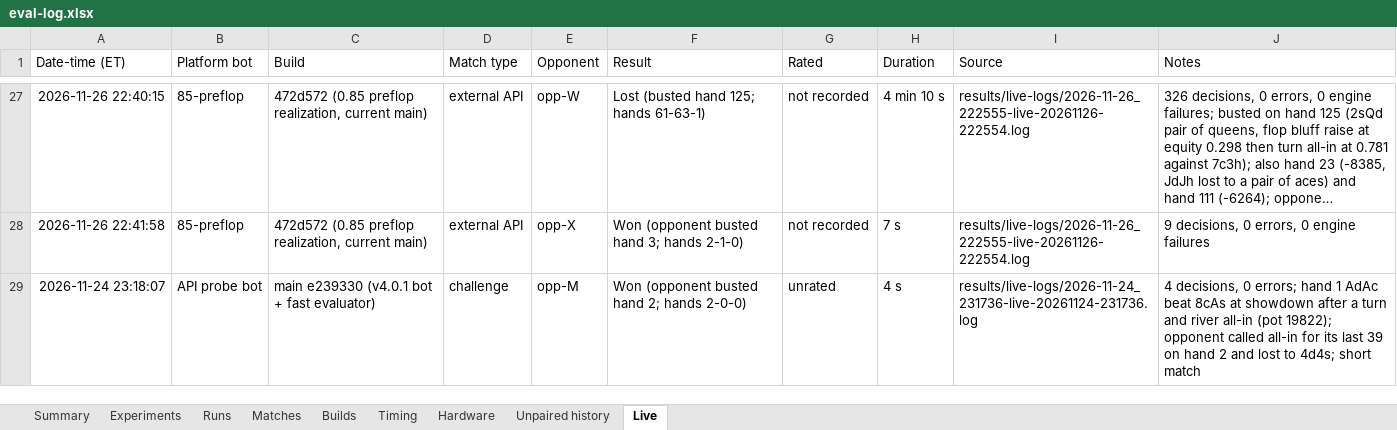
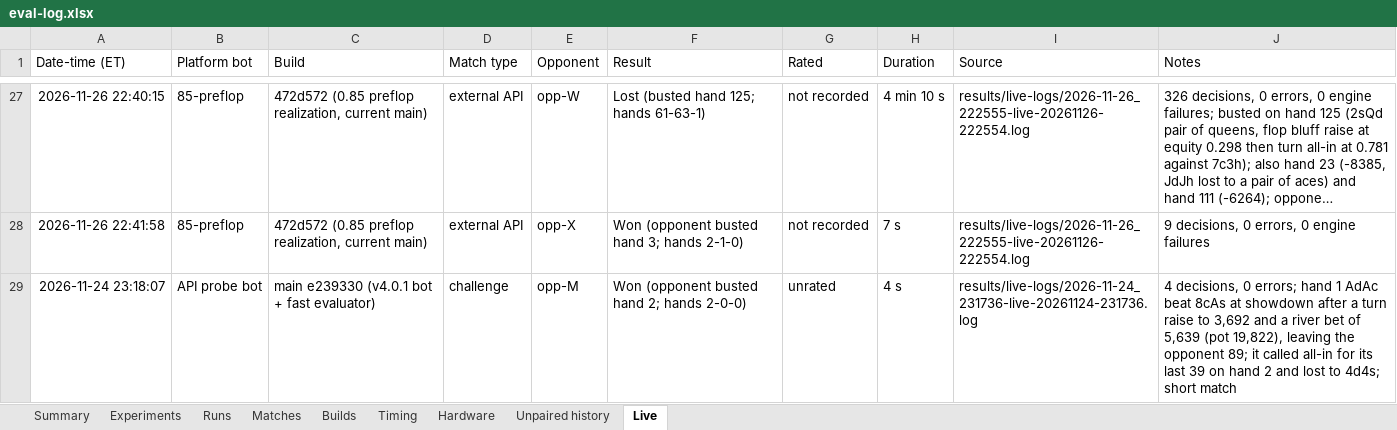
Before and after one commit to yashlad1/pokercpp, an Excel workbook: results/eval-log.xlsx, sheet Live, drawn as a sheet; only a part is shown, gaps mark what is left out; long unchanged cells end in …; values as stored, in another font and other column widths than the file's, no borders; the diff names each change by its address in the sheet, - before the commit and + after, or states it on an @@ line.

Commit message:
results: correct the note on the 23:18 row (hand 1 betting)

```diff
--- a/results/eval-log.xlsx (sheet Live)
+++ b/results/eval-log.xlsx (sheet Live)
-J29 (Notes): …a turn and river all-in (pot 19822); opponent called all-in…
+J29 (Notes): …a turn raise to 3,692 and a river bet of 5,639 (pot 19,822), leaving the opponent 89; it called all-in…
```
